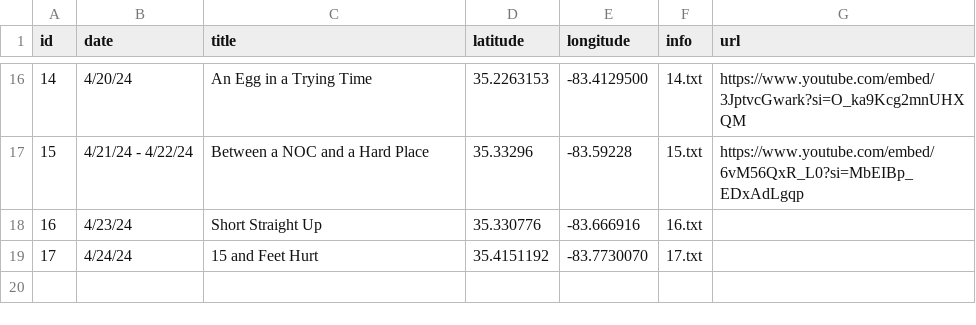
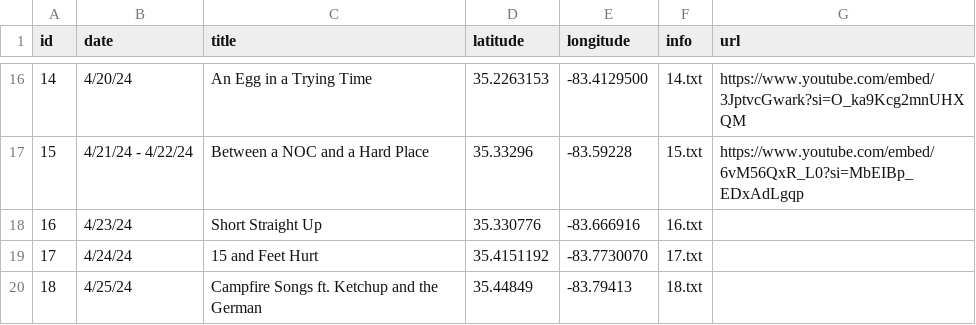
Before and after one commit to bartbug/trail-tracked, a CSV file: hikelog.csv, drawn as a sheet; only a part is shown, gaps mark what is left out; the diff names each change by its address in the sheet, - before the commit and + after, or states it on an @@ line.

Commit message:
Update hikelog.csv

```diff
--- a/hikelog.csv
+++ b/hikelog.csv
+row 20: 18 | 4/25/24 | Campfire Songs ft. Ketchup and the German | 35.44849 | -83.79413 | 18.txt
```
